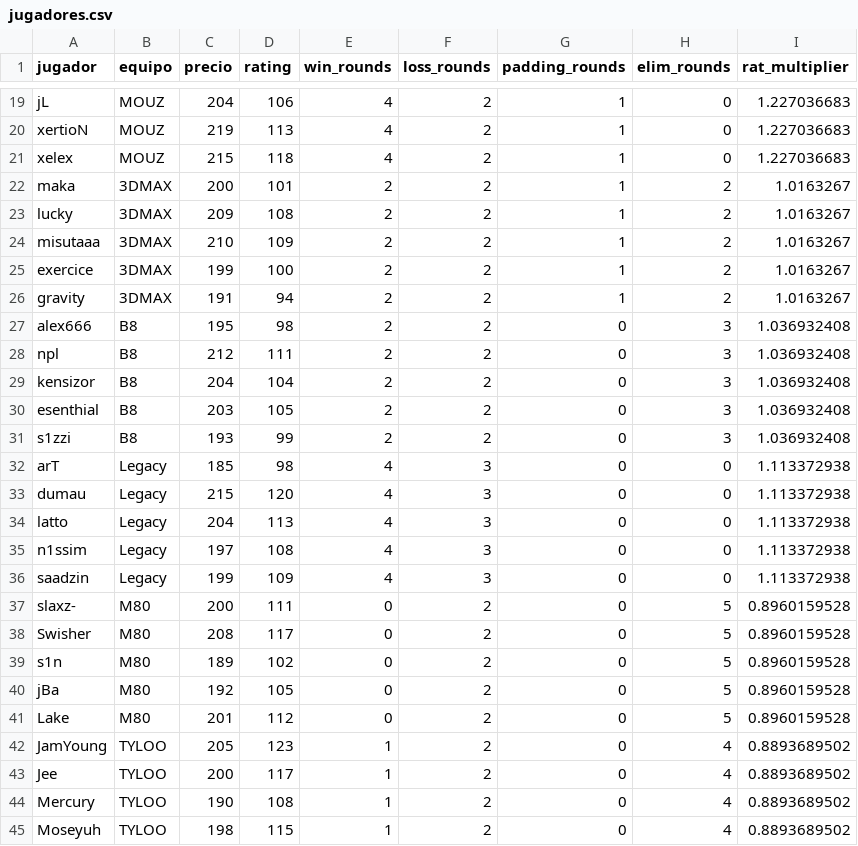
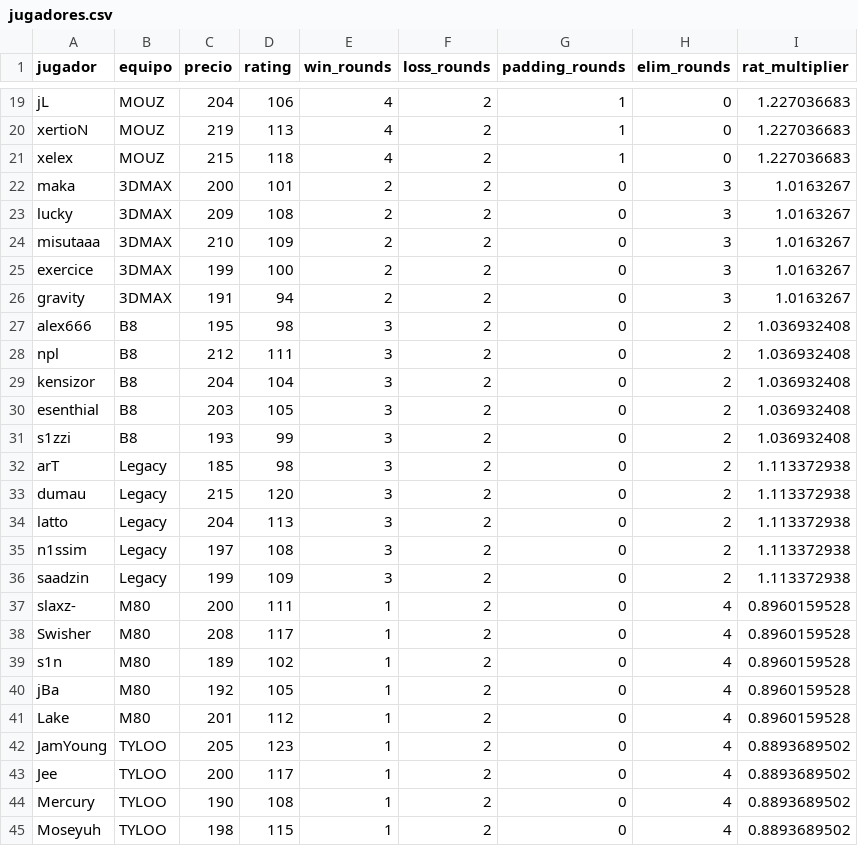
Before and after one commit to ecornejog/fantasy, a CSV file: jugadores.csv, drawn as a sheet; only a part is shown, gaps mark what is left out; the diff covers the shown part only.

Commit message:
corrected some brackets following VRS points

```diff
--- a/jugadores.csv
+++ b/jugadores.csv
@@ -21,22 +21,22 @@ xertioN,MOUZ,219,113,4,2,1,0,1.227036683
 xelex,MOUZ,215,118,4,2,1,0,1.227036683
-maka,3DMAX,200,101,2,2,1,2,1.0163267
-lucky,3DMAX,209,108,2,2,1,2,1.0163267
-misutaaa,3DMAX,210,109,2,2,1,2,1.0163267
-exercice,3DMAX,199,100,2,2,1,2,1.0163267
-gravity,3DMAX,191,94,2,2,1,2,1.0163267
-alex666,B8,195,98,2,2,0,3,1.036932408
-npl,B8,212,111,2,2,0,3,1.036932408
-kensizor,B8,204,104,2,2,0,3,1.036932408
-esenthial,B8,203,105,2,2,0,3,1.036932408
-s1zzi,B8,193,99,2,2,0,3,1.036932408
-arT,Legacy,185,98,4,3,0,0,1.113372938
-dumau,Legacy,215,120,4,3,0,0,1.113372938
-latto,Legacy,204,113,4,3,0,0,1.113372938
-n1ssim,Legacy,197,108,4,3,0,0,1.113372938
-saadzin,Legacy,199,109,4,3,0,0,1.113372938
-slaxz-,M80,200,111,0,2,0,5,0.8960159528
-Swisher,M80,208,117,0,2,0,5,0.8960159528
-s1n,M80,189,102,0,2,0,5,0.8960159528
-jBa,M80,192,105,0,2,0,5,0.8960159528
-Lake,M80,201,112,0,2,0,5,0.8960159528
+maka,3DMAX,200,101,2,2,0,3,1.0163267
+lucky,3DMAX,209,108,2,2,0,3,1.0163267
+misutaaa,3DMAX,210,109,2,2,0,3,1.0163267
+exercice,3DMAX,199,100,2,2,0,3,1.0163267
+gravity,3DMAX,191,94,2,2,0,3,1.0163267
+alex666,B8,195,98,3,2,0,2,1.036932408
+npl,B8,212,111,3,2,0,2,1.036932408
+kensizor,B8,204,104,3,2,0,2,1.036932408
+esenthial,B8,203,105,3,2,0,2,1.036932408
+s1zzi,B8,193,99,3,2,0,2,1.036932408
+arT,Legacy,185,98,3,2,0,2,1.113372938
+dumau,Legacy,215,120,3,2,0,2,1.113372938
+latto,Legacy,204,113,3,2,0,2,1.113372938
+n1ssim,Legacy,197,108,3,2,0,2,1.113372938
+saadzin,Legacy,199,109,3,2,0,2,1.113372938
+slaxz-,M80,200,111,1,2,0,4,0.8960159528
+Swisher,M80,208,117,1,2,0,4,0.8960159528
+s1n,M80,189,102,1,2,0,4,0.8960159528
+jBa,M80,192,105,1,2,0,4,0.8960159528
+Lake,M80,201,112,1,2,0,4,0.8960159528
 JamYoung,TYLOO,205,123,1,2,0,4,0.8893689502
```
Also changed, not shown: 60 edited cells elsewhere in this file.
